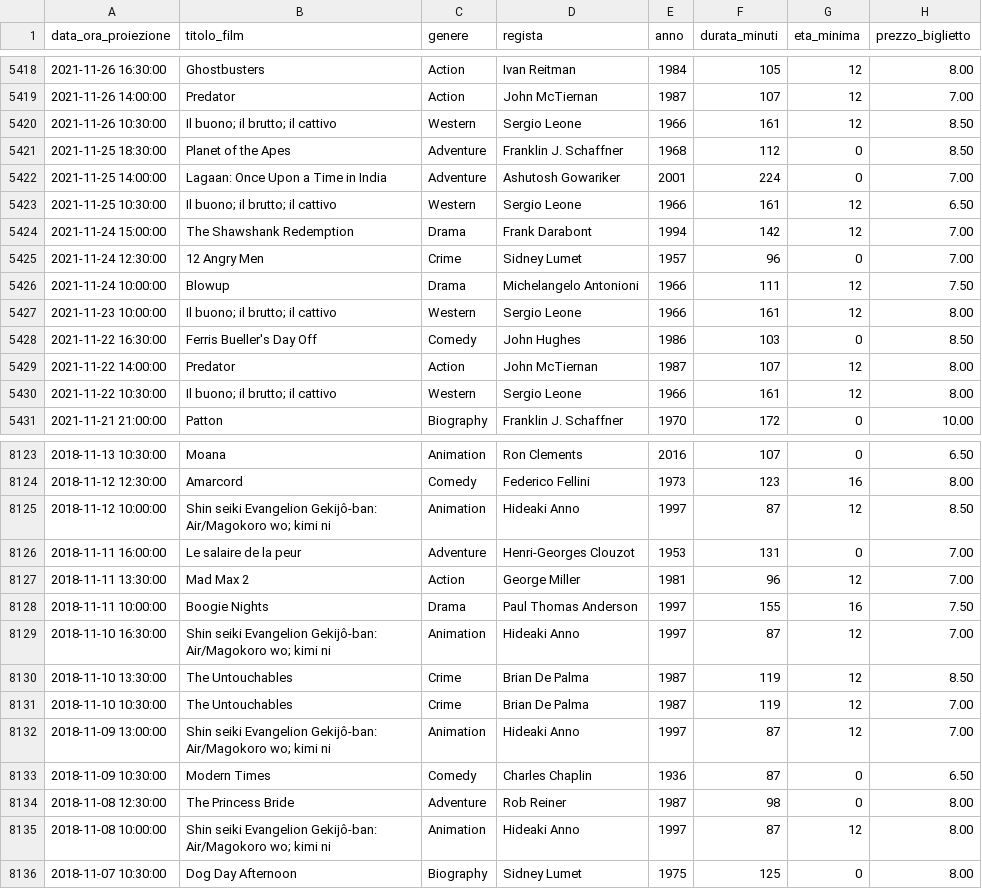
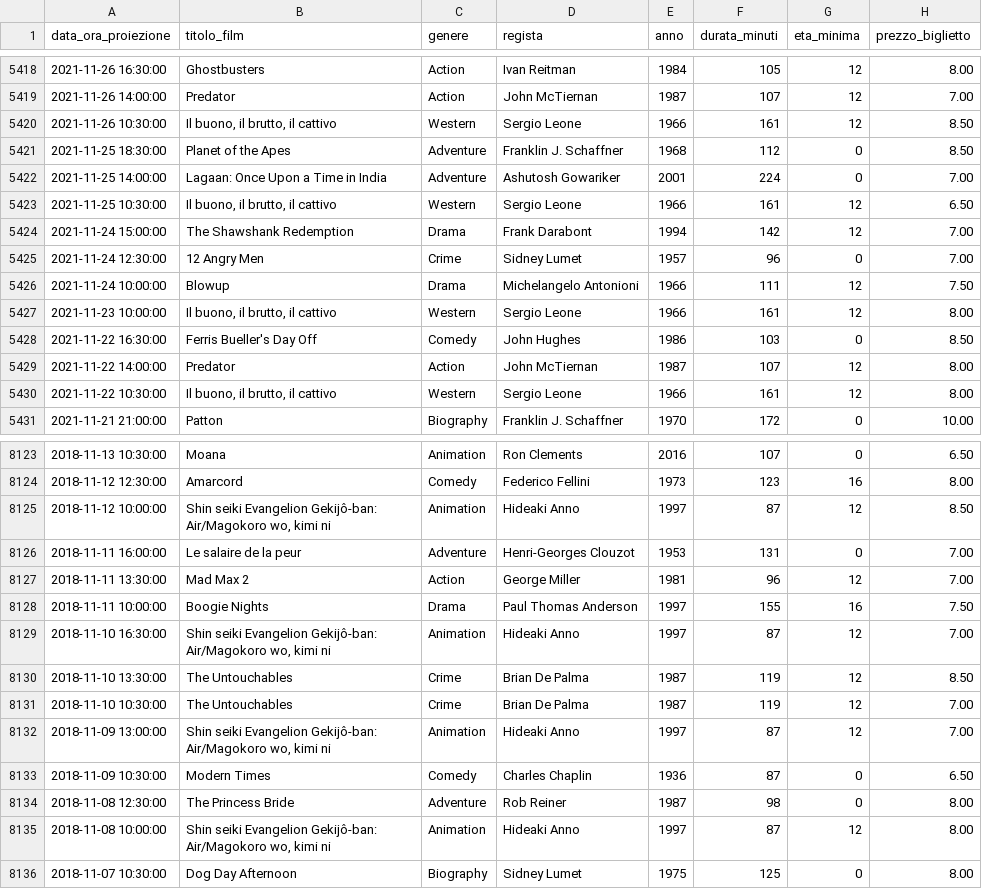
Before and after one commit to nicoalt21/CineMax-LabA, a CSV file: data/proiezioni.csv, drawn as a sheet; only a part is shown, gaps mark what is left out; the diff covers the shown part only.

Commit message:
Proiezioni.csv fix
Fix nei titoli dei film che hanno una virgola, come "Monsters, Inc.", che erroneamente è stata sostituita con un punto e virgola, es. "Monsters; Inc.". Ciò causava problemi al lettore CSV.

```diff
--- a/data/proiezioni.csv
+++ b/data/proiezioni.csv
@@ -5419,6 +5419,6 @@ data_ora_proiezione;titolo_film;genere;regista;anno;durata_minuti;eta_minima;pre
 "2021-11-26 14:00:00";Predator;Action;"John McTiernan";1987;107;12;7.00
-"2021-11-26 10:30:00";"Il buono; il brutto; il cattivo";Western;"Sergio Leone";1966;161;12;8.50
+"2021-11-26 10:30:00";"Il buono, il brutto, il cattivo";Western;"Sergio Leone";1966;161;12;8.50
 "2021-11-25 18:30:00";"Planet of the Apes";Adventure;"Franklin J. Schaffner";1968;112;0;8.50
 "2021-11-25 14:00:00";"Lagaan: Once Upon a Time in India";Adventure;"Ashutosh Gowariker";2001;224;0;7.00
-"2021-11-25 10:30:00";"Il buono; il brutto; il cattivo";Western;"Sergio Leone";1966;161;12;6.50
+"2021-11-25 10:30:00";"Il buono, il brutto, il cattivo";Western;"Sergio Leone";1966;161;12;6.50
 "2021-11-24 15:00:00";"The Shawshank Redemption";Drama;"Frank Darabont";1994;142;12;7.00
@@ -5426,6 +5426,6 @@ data_ora_proiezione;titolo_film;genere;regista;anno;durata_minuti;eta_minima;pre
 "2021-11-24 10:00:00";Blowup;Drama;"Michelangelo Antonioni";1966;111;12;7.50
-"2021-11-23 10:00:00";"Il buono; il brutto; il cattivo";Western;"Sergio Leone";1966;161;12;8.00
+"2021-11-23 10:00:00";"Il buono, il brutto, il cattivo";Western;"Sergio Leone";1966;161;12;8.00
 "2021-11-22 16:30:00";"Ferris Bueller's Day Off";Comedy;"John Hughes";1986;103;0;8.50
 "2021-11-22 14:00:00";Predator;Action;"John McTiernan";1987;107;12;8.00
-"2021-11-22 10:30:00";"Il buono; il brutto; il cattivo";Western;"Sergio Leone";1966;161;12;8.00
+"2021-11-22 10:30:00";"Il buono, il brutto, il cattivo";Western;"Sergio Leone";1966;161;12;8.00
 "2021-11-21 21:00:00";Patton;Biography;"Franklin J. Schaffner";1970;172;0;10.00
@@ -8124,3 +8124,3 @@ data_ora_proiezione;titolo_film;genere;regista;anno;durata_minuti;eta_minima;pre
 "2018-11-12 12:30:00";Amarcord;Comedy;"Federico Fellini";1973;123;16;8.00
-"2018-11-12 10:00:00";"Shin seiki Evangelion Gekijô-ban: Air/Magokoro wo; kimi ni";Animation;"Hideaki Anno";1997;87;12;8.50
+"2018-11-12 10:00:00";"Shin seiki Evangelion Gekijô-ban: Air/Magokoro wo, kimi ni";Animation;"Hideaki Anno";1997;87;12;8.50
 "2018-11-11 16:00:00";"Le salaire de la peur";Adventure;"Henri-Georges Clouzot";1953;131;0;7.00
@@ -8128,9 +8128,9 @@ data_ora_proiezione;titolo_film;genere;regista;anno;durata_minuti;eta_minima;pre
 "2018-11-11 10:00:00";"Boogie Nights";Drama;"Paul Thomas Anderson";1997;155;16;7.50
-"2018-11-10 16:30:00";"Shin seiki Evangelion Gekijô-ban: Air/Magokoro wo; kimi ni";Animation;"Hideaki Anno";1997;87;12;7.00
+"2018-11-10 16:30:00";"Shin seiki Evangelion Gekijô-ban: Air/Magokoro wo, kimi ni";Animation;"Hideaki Anno";1997;87;12;7.00
 "2018-11-10 13:30:00";"The Untouchables";Crime;"Brian De Palma";1987;119;12;8.50
 "2018-11-10 10:30:00";"The Untouchables";Crime;"Brian De Palma";1987;119;12;7.00
-"2018-11-09 13:00:00";"Shin seiki Evangelion Gekijô-ban: Air/Magokoro wo; kimi ni";Animation;"Hideaki Anno";1997;87;12;7.00
+"2018-11-09 13:00:00";"Shin seiki Evangelion Gekijô-ban: Air/Magokoro wo, kimi ni";Animation;"Hideaki Anno";1997;87;12;7.00
 "2018-11-09 10:30:00";"Modern Times";Comedy;"Charles Chaplin";1936;87;0;6.50
 "2018-11-08 12:30:00";"The Princess Bride";Adventure;"Rob Reiner";1987;98;0;8.00
-"2018-11-08 10:00:00";"Shin seiki Evangelion Gekijô-ban: Air/Magokoro wo; kimi ni";Animation;"Hideaki Anno";1997;87;12;8.00
+"2018-11-08 10:00:00";"Shin seiki Evangelion Gekijô-ban: Air/Magokoro wo, kimi ni";Animation;"Hideaki Anno";1997;87;12;8.00
 "2018-11-07 10:30:00";"Dog Day Afternoon";Biography;"Sidney Lumet";1975;125;0;8.00
```
Also changed, not shown: 167 edited cells elsewhere in this file.
